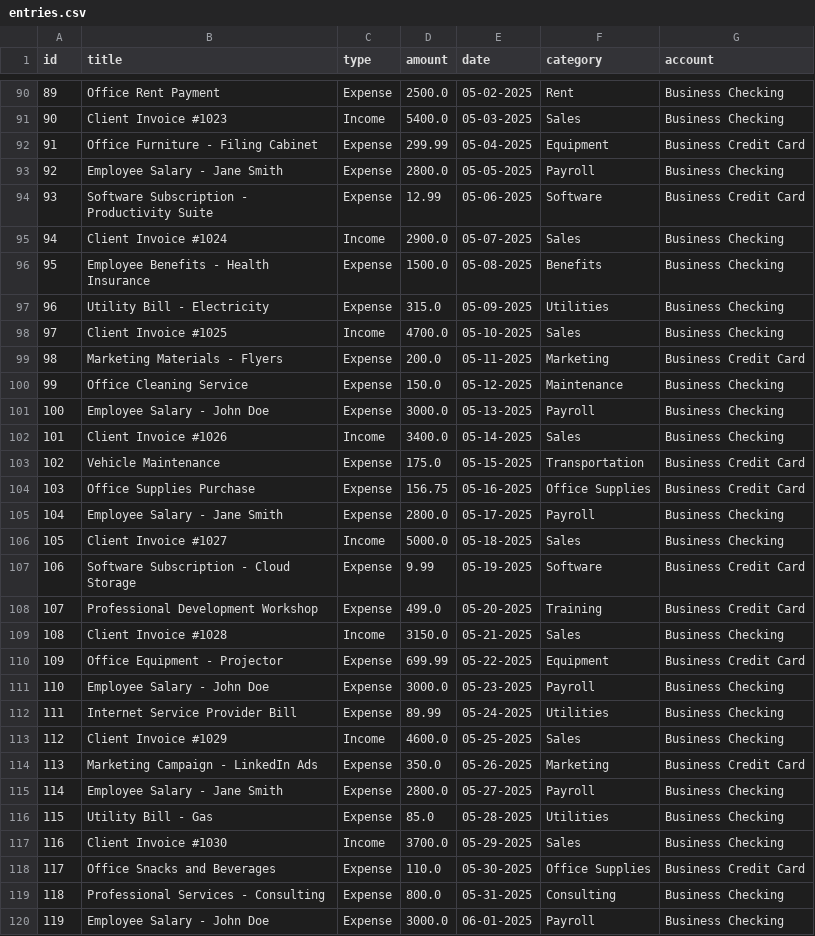
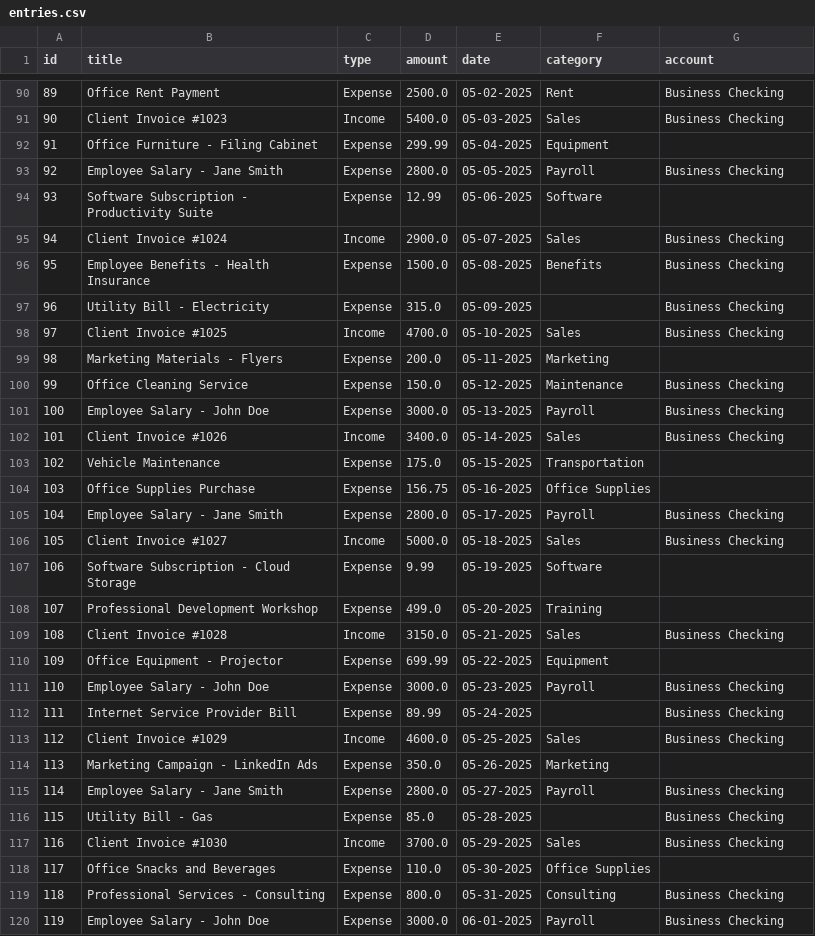
Before and after one commit to bhalshaker/cli-budget-tracker-app, a CSV file: data/entries.csv, drawn as a sheet; only a part is shown, gaps mark what is left out; the diff covers the shown part only.

Commit message:
Fix deleta account and a category

```diff
--- a/data/entries.csv
+++ b/data/entries.csv
@@ -91,10 +91,10 @@ id,title,type,amount,date,category,account
 90,Client Invoice #1023,Income,5400.0,05-03-2025,Sales,Business Checking
-91,Office Furniture - Filing Cabinet,Expense,299.99,05-04-2025,Equipment,Business Credit Card
+91,Office Furniture - Filing Cabinet,Expense,299.99,05-04-2025,Equipment,
 92,Employee Salary - Jane Smith,Expense,2800.0,05-05-2025,Payroll,Business Checking
-93,Software Subscription - Productivity Suite,Expense,12.99,05-06-2025,Software,Business Credit Card
+93,Software Subscription - Productivity Suite,Expense,12.99,05-06-2025,Software,
 94,Client Invoice #1024,Income,2900.0,05-07-2025,Sales,Business Checking
 95,Employee Benefits - Health Insurance,Expense,1500.0,05-08-2025,Benefits,Business Checking
-96,Utility Bill - Electricity,Expense,315.0,05-09-2025,Utilities,Business Checking
+96,Utility Bill - Electricity,Expense,315.0,05-09-2025,,Business Checking
 97,Client Invoice #1025,Income,4700.0,05-10-2025,Sales,Business Checking
-98,Marketing Materials - Flyers,Expense,200.0,05-11-2025,Marketing,Business Credit Card
+98,Marketing Materials - Flyers,Expense,200.0,05-11-2025,Marketing,
 99,Office Cleaning Service,Expense,150.0,05-12-2025,Maintenance,Business Checking
@@ -102,18 +102,18 @@ id,title,type,amount,date,category,account
 101,Client Invoice #1026,Income,3400.0,05-14-2025,Sales,Business Checking
-102,Vehicle Maintenance,Expense,175.0,05-15-2025,Transportation,Business Credit Card
-103,Office Supplies Purchase,Expense,156.75,05-16-2025,Office Supplies,Business Credit Card
+102,Vehicle Maintenance,Expense,175.0,05-15-2025,Transportation,
+103,Office Supplies Purchase,Expense,156.75,05-16-2025,Office Supplies,
 104,Employee Salary - Jane Smith,Expense,2800.0,05-17-2025,Payroll,Business Checking
 105,Client Invoice #1027,Income,5000.0,05-18-2025,Sales,Business Checking
-106,Software Subscription - Cloud Storage,Expense,9.99,05-19-2025,Software,Business Credit Card
-107,Professional Development Workshop,Expense,499.0,05-20-2025,Training,Business Credit Card
+106,Software Subscription - Cloud Storage,Expense,9.99,05-19-2025,Software,
+107,Professional Development Workshop,Expense,499.0,05-20-2025,Training,
 108,Client Invoice #1028,Income,3150.0,05-21-2025,Sales,Business Checking
-109,Office Equipment - Projector,Expense,699.99,05-22-2025,Equipment,Business Credit Card
+109,Office Equipment - Projector,Expense,699.99,05-22-2025,Equipment,
 110,Employee Salary - John Doe,Expense,3000.0,05-23-2025,Payroll,Business Checking
-111,Internet Service Provider Bill,Expense,89.99,05-24-2025,Utilities,Business Checking
+111,Internet Service Provider Bill,Expense,89.99,05-24-2025,,Business Checking
 112,Client Invoice #1029,Income,4600.0,05-25-2025,Sales,Business Checking
-113,Marketing Campaign - LinkedIn Ads,Expense,350.0,05-26-2025,Marketing,Business Credit Card
+113,Marketing Campaign - LinkedIn Ads,Expense,350.0,05-26-2025,Marketing,
 114,Employee Salary - Jane Smith,Expense,2800.0,05-27-2025,Payroll,Business Checking
-115,Utility Bill - Gas,Expense,85.0,05-28-2025,Utilities,Business Checking
+115,Utility Bill - Gas,Expense,85.0,05-28-2025,,Business Checking
 116,Client Invoice #1030,Income,3700.0,05-29-2025,Sales,Business Checking
-117,Office Snacks and Beverages,Expense,110.0,05-30-2025,Office Supplies,Business Credit Card
+117,Office Snacks and Beverages,Expense,110.0,05-30-2025,Office Supplies,
 118,Professional Services - Consulting,Expense,800.0,05-31-2025,Consulting,Business Checking
```
Also changed, not shown: 2 removed rows and 76 edited cells elsewhere in this file, 2 other files.
